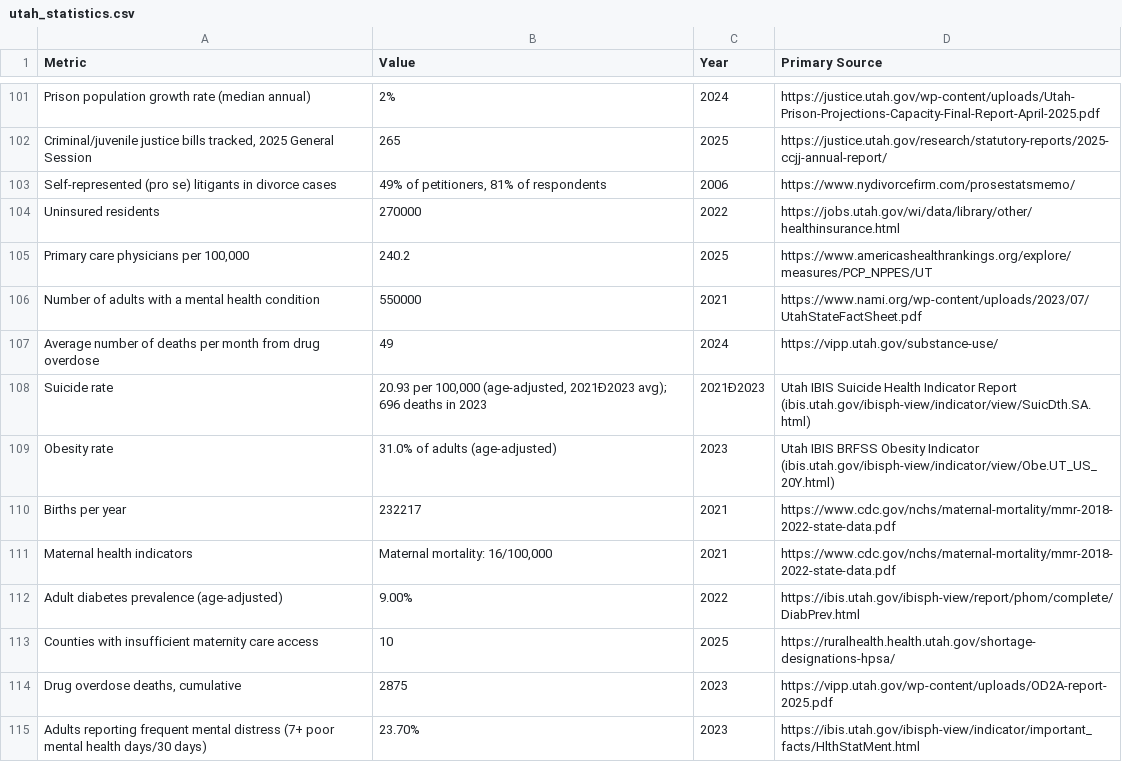
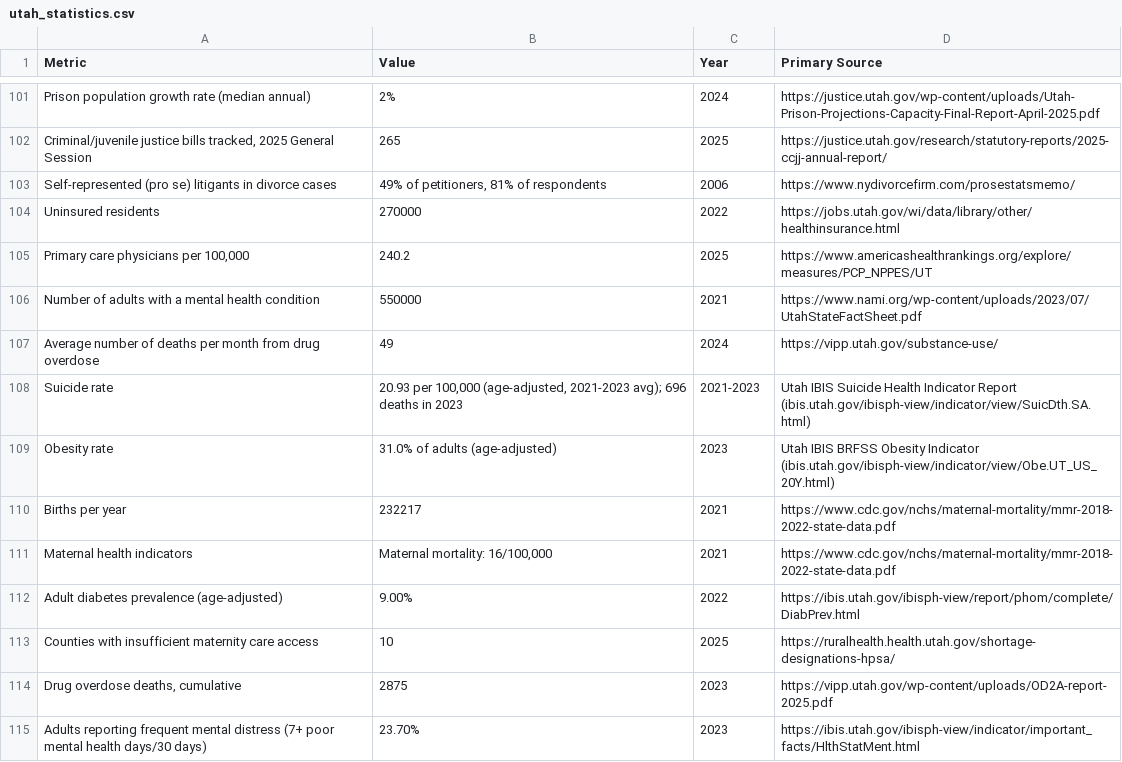
Before and after one commit to marin-alt/Test-Run, a CSV file: scanner/utah_statistics.csv, drawn as a sheet; only a part is shown, gaps mark what is left out; the diff names each change by its address in the sheet, - before the commit and + after, or states it on an @@ line.

```diff
--- a/scanner/utah_statistics.csv
+++ b/scanner/utah_statistics.csv
-B108 (Value): …100,000 (age-adjusted, 2021Ð2023 avg); 696…
+B108 (Value): …100,000 (age-adjusted, 2021-2023 avg); 696…
-C108 (Year): 2021Ð2023
+C108 (Year): 2021-2023
```
Also changed, not shown: 1 other file.
